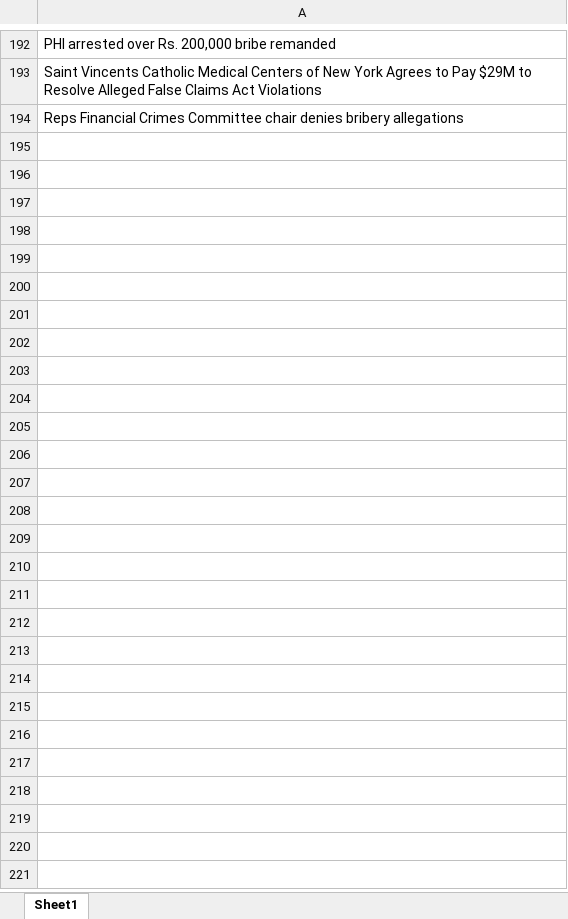
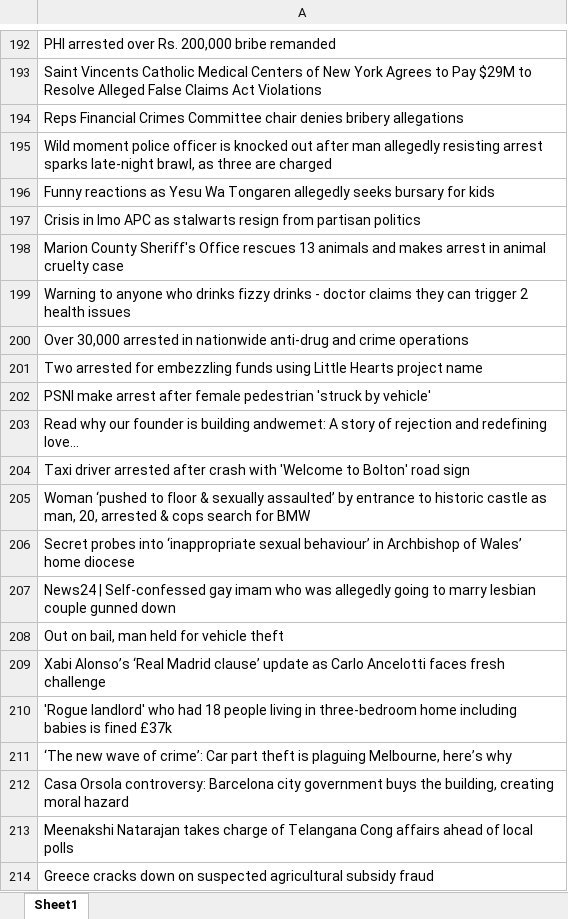
Before and after one commit to Yampanis/python-filtering-to-csv, an Excel workbook: titles_to_check.xlsx, sheet Sheet1, drawn as a sheet; only a part is shown, gaps mark what is left out; values as stored, in another font and other column widths than the file's, no borders; the diff covers the shown part only; the diff names each change by its address in the sheet, - before the commit and + after, or states it on an @@ line.

```diff
--- a/titles_to_check.xlsx (sheet Sheet1)
+++ b/titles_to_check.xlsx (sheet Sheet1)
+row 195: Wild moment police officer is knocked out after man allegedly resisting arrest sparks late-night brawl, as three are charged
+row 196: Funny reactions as Yesu Wa Tongaren allegedly seeks bursary for kids
+row 197: Crisis in Imo APC as stalwarts resign from partisan politics
+row 198: Marion County Sheriff's Office rescues 13 animals and makes arrest in animal cruelty case
+row 199: Warning to anyone who drinks fizzy drinks - doctor claims they can trigger 2 health issues
+row 200: Over 30,000 arrested in nationwide anti-drug and crime operations
+row 201: Two arrested for embezzling funds using Little Hearts project name
+row 202: PSNI make arrest after female pedestrian 'struck by vehicle'
+row 203: Read why our founder is building andwemet: A story of rejection and redefining love…
+row 204: Taxi driver arrested after crash with 'Welcome to Bolton' road sign
+row 205: Woman ‘pushed to floor & sexually assaulted’ by entrance to historic castle as man, 20, arrested & cops search for BMW
+row 206: Secret probes into ‘inappropriate sexual behaviour’ in Archbishop of Wales’ home diocese
+row 207: News24 | Self-confessed gay imam who was allegedly going to marry lesbian couple gunned down
+row 208: Out on bail, man held for vehicle theft
+row 209: Xabi Alonso’s ‘Real Madrid clause’ update as Carlo Ancelotti faces fresh challenge
+row 210: 'Rogue landlord' who had 18 people living in three-bedroom home including babies is fined £37k
+row 211: ‘The new wave of crime’: Car part theft is plaguing Melbourne, here’s why
+row 212: Casa Orsola controversy: Barcelona city government buys the building, creating moral hazard
+row 213: Meenakshi Natarajan takes charge of Telangana Cong affairs ahead of local polls
+row 214: Greece cracks down on suspected agricultural subsidy fraud
```
Also changed, not shown: 89 added rows elsewhere in this sheet, Rory Testing Sheet 2024.xlsx, negative_titles.xlsx, 2 other files.
